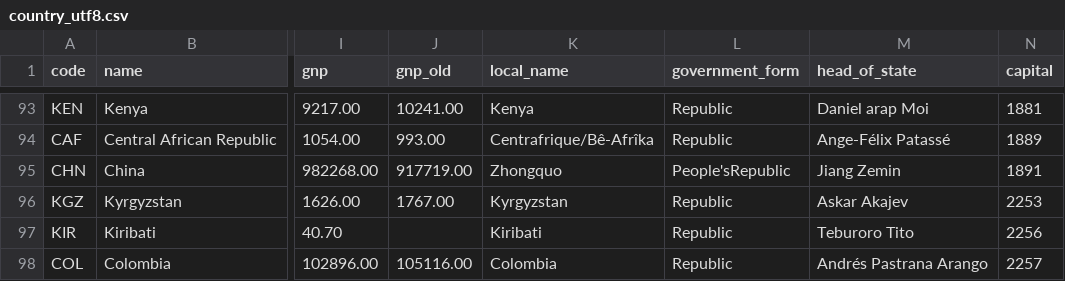
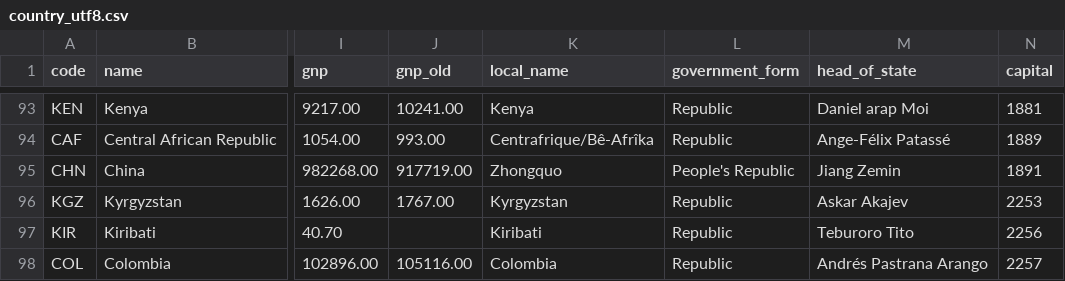
Before and after one commit to ghusta/docker-postgres-world-db, a CSV file: scripts/country_utf8.csv, drawn as a sheet; only a part is shown, gaps mark what is left out; the diff names each change by its address in the sheet, - before the commit and + after, or states it on an @@ line.

Commit message:
Typo in country.government_form for code=CHN

```diff
--- a/scripts/country_utf8.csv
+++ b/scripts/country_utf8.csv
-L95 (government_form): People'sRepublic
+L95 (government_form): People's Republic
```
